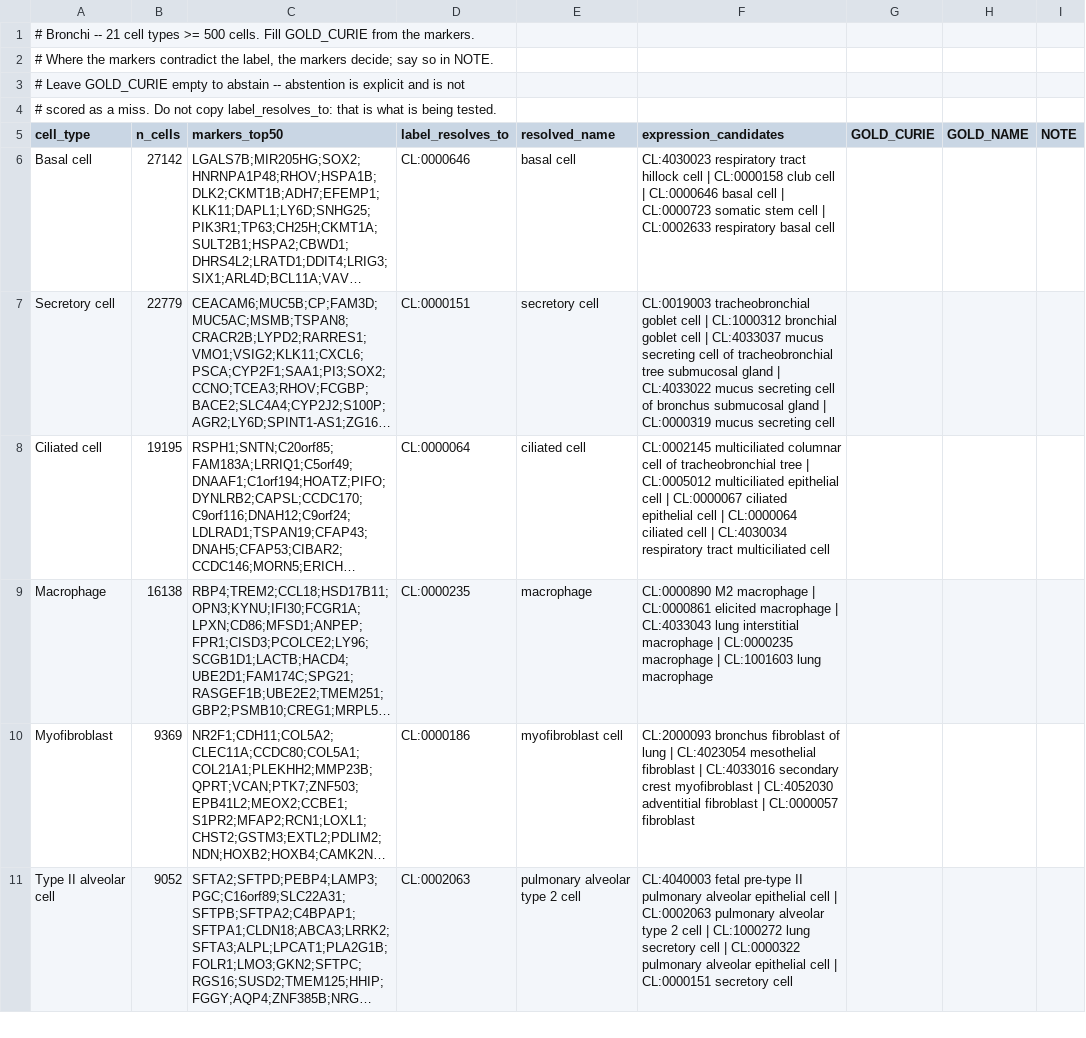
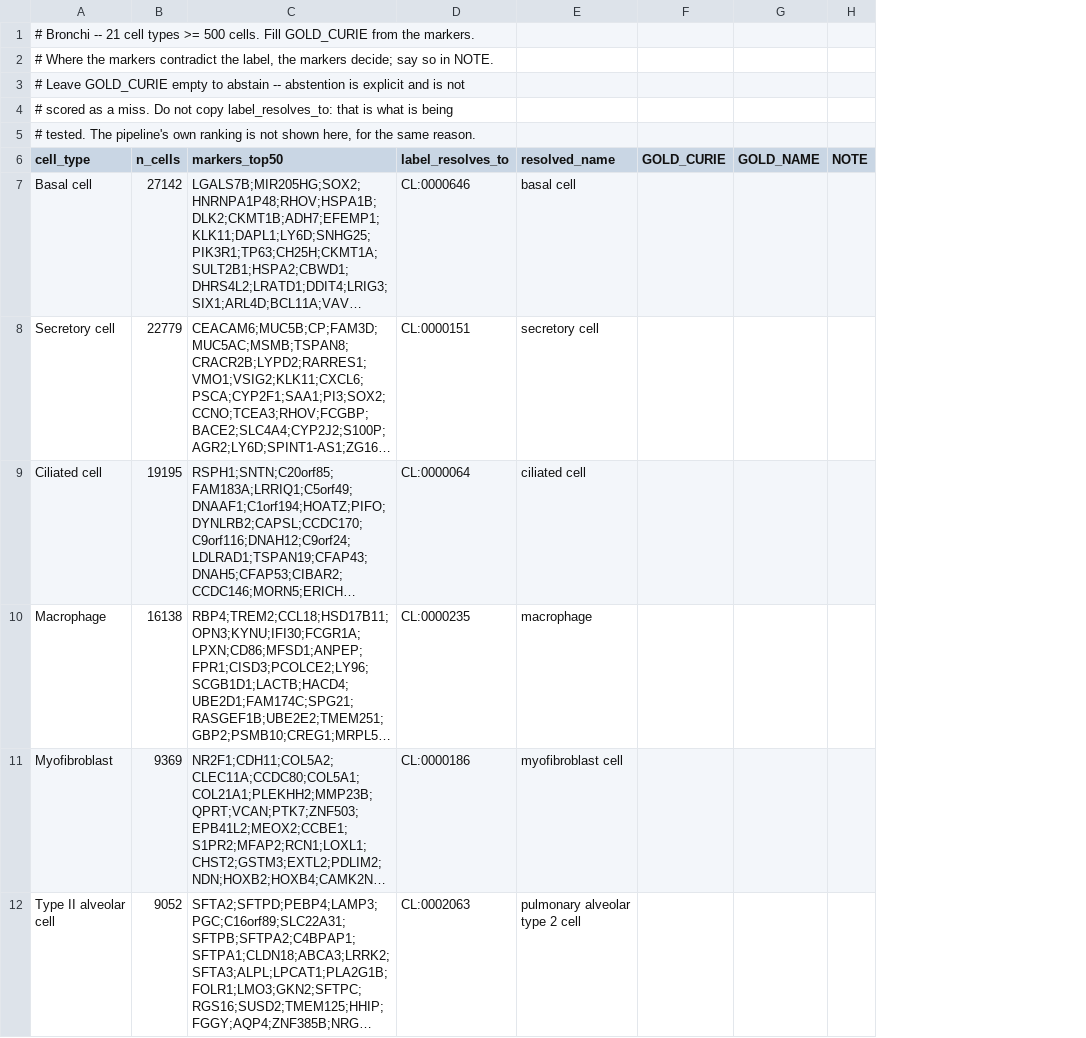
Before and after one commit to narendrameena/celltype-audit, a TSV file: curation/Bronchi.tsv, drawn as a sheet; only a part is shown; long unchanged cells end in …; removed rows and columns are numbered as before the commit, all else as after; the diff names each change by its address in the sheet, - before the commit and + after, or states it on an @@ line.

```diff
--- a/curation/Bronchi.tsv
+++ b/curation/Bronchi.tsv
-column F (expression_candidates), rows 6-11: CL:4030023 respiratory tract hillock cell | CL:0000158 club cell | CL:0000646 basal cell | CL:0000723 somatic stem cell | CL:0002633 respiratory basal cell | CL:0019003 tracheobronchial goblet cell | CL:1000312 bronchial goblet cell | CL:4033037 mucus secreting cell of tracheobronchial tree submucosal gland | CL:4033022 mucus secreting cell of bronchus submucosal gland | CL:0000319 mucus secreting cell | CL:0002145 multiciliated columnar cell of tracheobronchial tree | CL:0005012 multiciliated epithelial cell | CL:0000067 ciliated epithelial cell | CL:0000064 ciliated cell | CL:4030034 respiratory tract multiciliated cell | CL:0000890 M2 macrophage | CL:0000861 elicited macrophage | CL:4033043 lung interstitial macrophage | CL:0000235 macrophage | CL:1001603 lung macrophage | CL:2000093 bronchus fibroblast of lung | CL:4023054 mesothelial fibroblast | CL:4033016 secondary crest myofibroblast | CL:4052030 adventitial fibroblast | CL:0000057 fibroblast | CL:4040003 fetal pre-type II pulmonary alveolar epithelial cell | CL:0002063 pulmonary alveolar type 2 cell | CL:1000272 lung secretory cell | CL:0000322 pulmonary alveolar epithelial cell | CL:0000151 secretory cell
-A4 (cell_type): …is being tested.
+A4 (cell_type): …is being
+row 5: # tested. The pipeline's own ranking is not shown here, for the same reason.
```
Also changed, not shown: curation/Brain.tsv, curation/Intestine.tsv, 31 other files.
